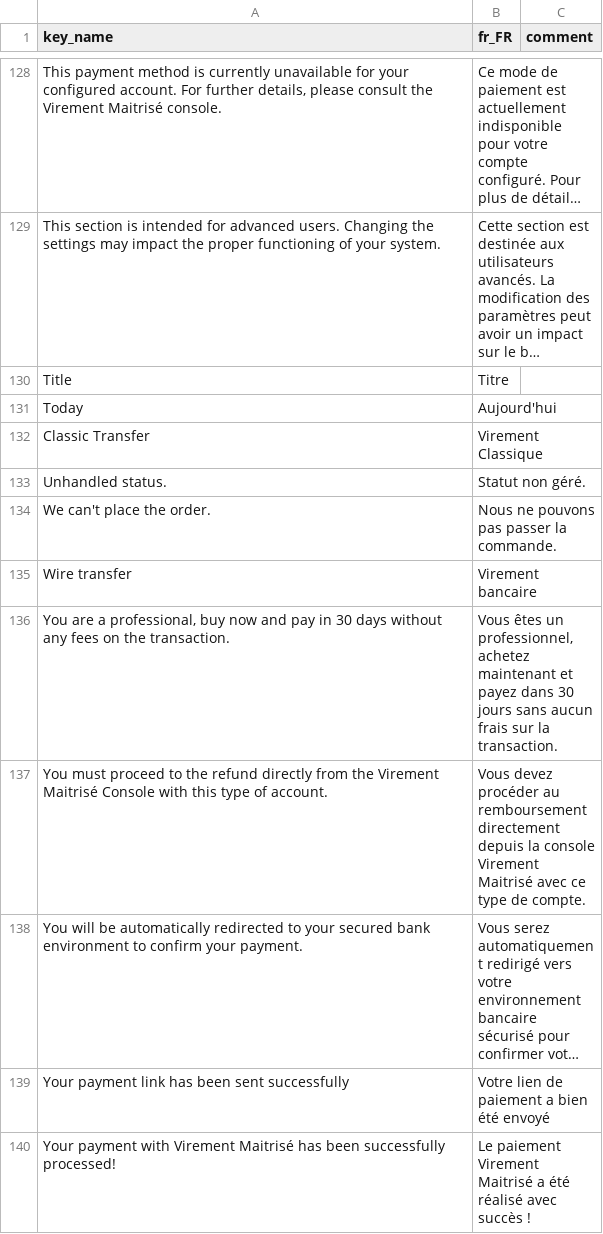
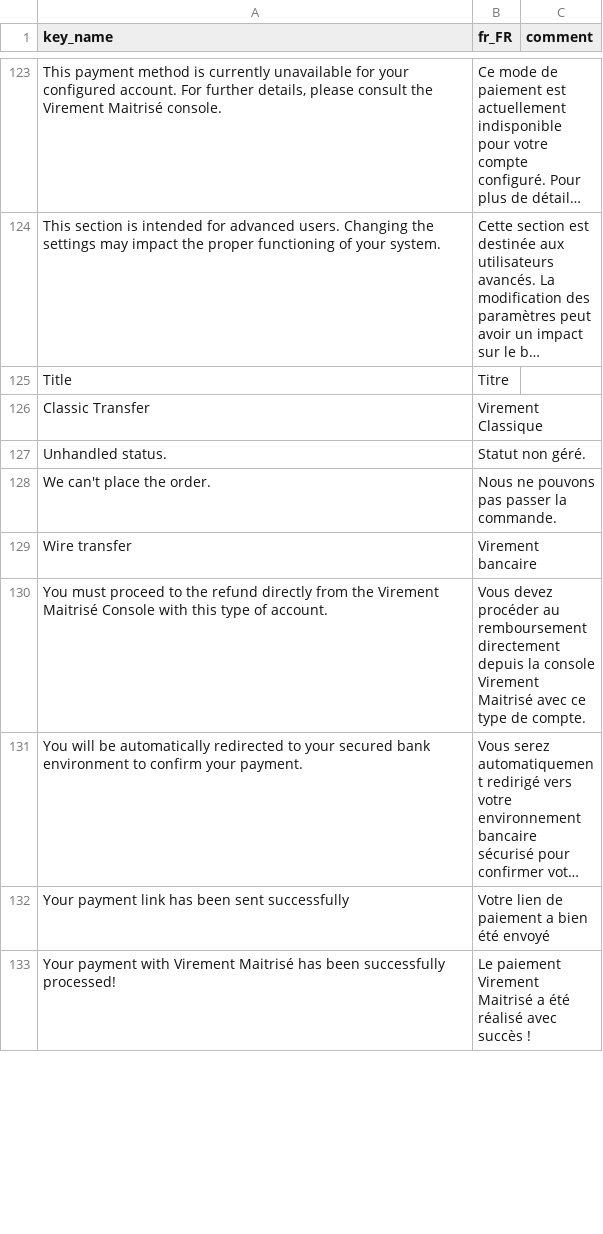
Before and after one commit to virementmaitrise/cms-magento, a CSV file: i18n/fr_FR.csv, drawn as a sheet; only a part is shown, gaps mark what is left out; long unchanged cells end in …; removed rows and columns are numbered as before the commit, all else as after; the diff covers the shown part only; the diff names each change by its address in the sheet, - before the commit and + after, or states it on an @@ line.

```diff
--- a/i18n/fr_FR.csv
+++ b/i18n/fr_FR.csv
-row 131: Today | Aujourd'hui
-row 136: You are a professional, buy now and pay in 30 days without any fees on the transaction. | Vous êtes un professionnel, achetez maintenant et payez dans 30 jours sans aucun frais sur la transaction.
```
Also changed, not shown: 1 added row, 5 removed rows and 11 edited cells elsewhere in this file, i18n/en_US.csv, i18n/es_ES.csv, 29 other files.
